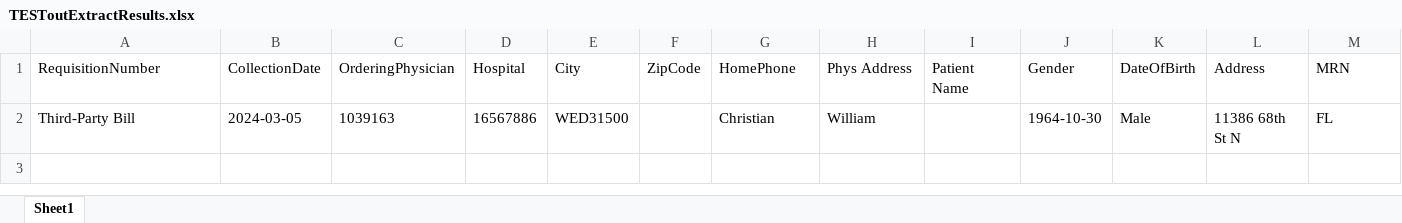
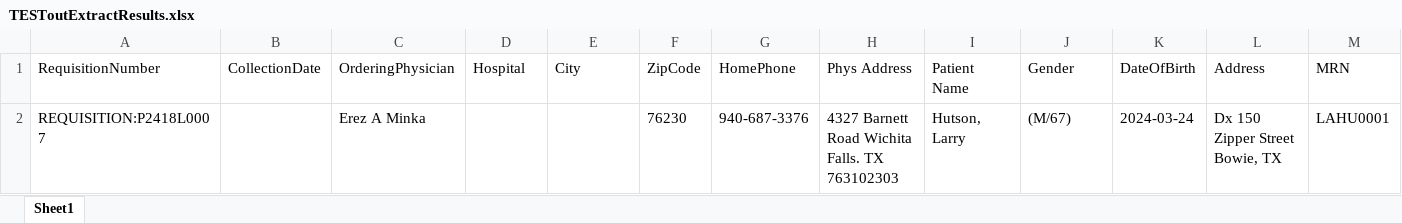
Before and after one commit to Dsellers4131/RPA-Projects, an Excel workbook: TESToutExtractResults.xlsx, sheet Sheet1, drawn as a sheet; only a part is shown; values as stored, in another font and other column widths than the file's, no borders; removed rows and columns are numbered as before the commit, all else as after; rows hold the shown columns only; the diff names each change by its address in the sheet, - before the commit and + after, or states it on an @@ line.

Commit message:
so i just redid the whole retry scopes for extraction . It started working for ezderm.Had to unlink to fix the site location parts .

```diff
--- a/TESToutExtractResults.xlsx (sheet Sheet1)
+++ b/TESToutExtractResults.xlsx (sheet Sheet1)
-row 2: Third-Party Bill | 2024-03-05 | 1039163 | 16567886 | WED31500 |  | Christian | William |  | 1964-10-30 | Male | 11386 68th St N | FL
+row 2: REQUISITION:P2418L0007 |  | Erez A Minka |  |  | 76230 | 940-687-3376 | 4327 Barnett Road Wichita Falls. TX 763102303 | Hutson, Larry | (M/67) | 2024-03-24 | Dx 150 Zipper Street Bowie, TX | LAHU0001
```
Also changed, not shown: 38 other files.
